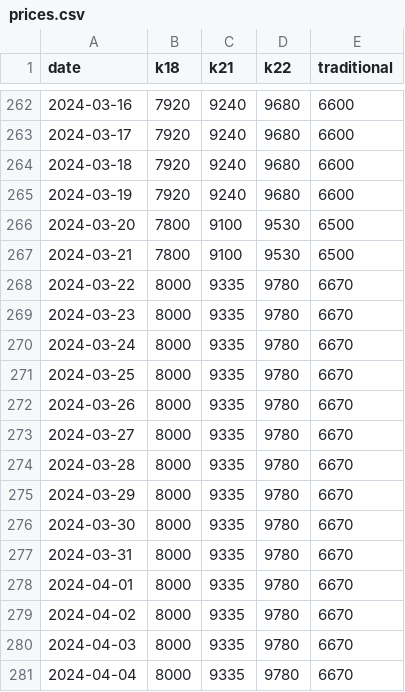
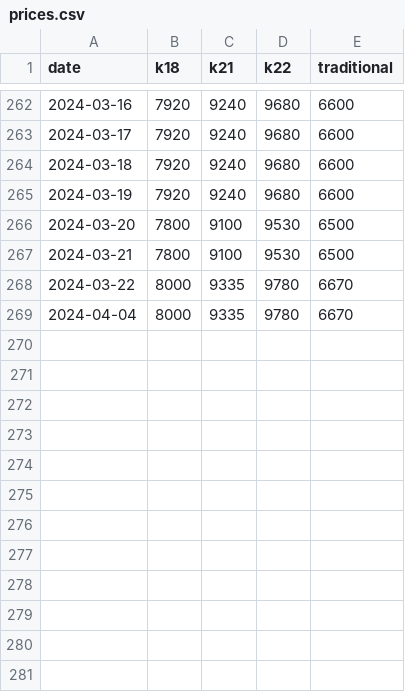
Before and after one commit to sjsakib/gold-price, a CSV file: fe/src/prices.csv, drawn as a sheet; only a part is shown, gaps mark what is left out; the diff names each change by its address in the sheet, - before the commit and + after, or states it on an @@ line.

Commit message:
[auto] updated prices

```diff
--- a/fe/src/prices.csv
+++ b/fe/src/prices.csv
-row 269: 2024-03-23 | 8000 | 9335 | 9780 | 6670
-row 270: 2024-03-24 | 8000 | 9335 | 9780 | 6670
-row 271: 2024-03-25 | 8000 | 9335 | 9780 | 6670
-row 272: 2024-03-26 | 8000 | 9335 | 9780 | 6670
-row 273: 2024-03-27 | 8000 | 9335 | 9780 | 6670
-row 274: 2024-03-28 | 8000 | 9335 | 9780 | 6670
-row 275: 2024-03-29 | 8000 | 9335 | 9780 | 6670
-row 276: 2024-03-30 | 8000 | 9335 | 9780 | 6670
-row 277: 2024-03-31 | 8000 | 9335 | 9780 | 6670
-row 278: 2024-04-01 | 8000 | 9335 | 9780 | 6670
-row 279: 2024-04-02 | 8000 | 9335 | 9780 | 6670
-row 280: 2024-04-03 | 8000 | 9335 | 9780 | 6670
```
